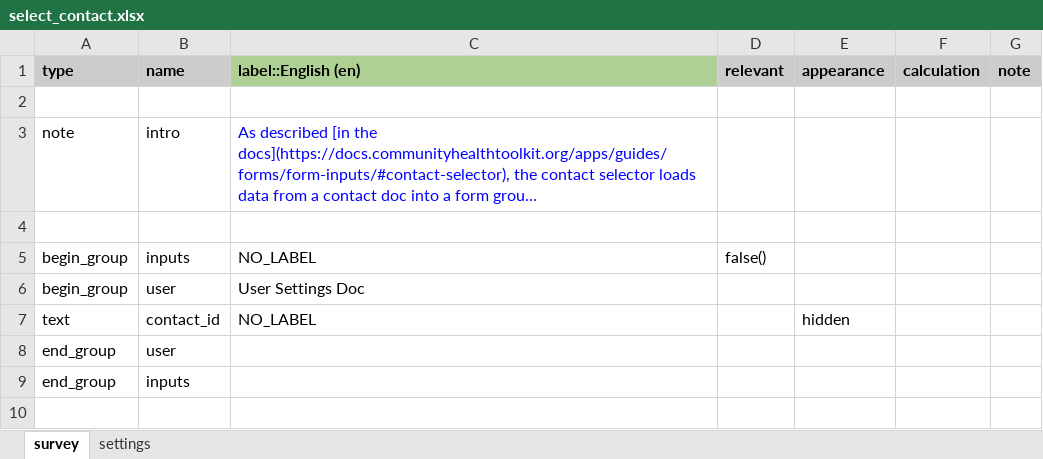
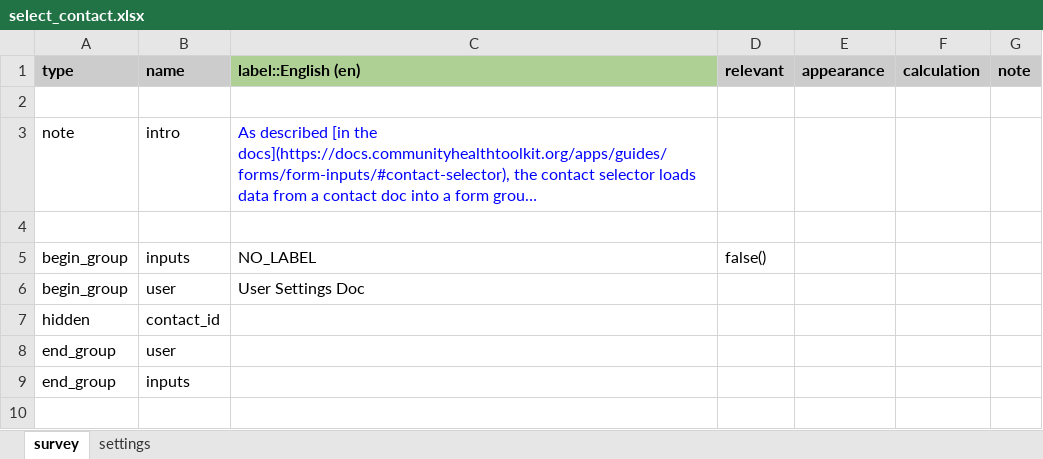
Before and after one commit to jkuester/cht-config-library, an Excel workbook: basic-forms/forms/app/select_contact.xlsx, sheet survey, drawn as a sheet; only a part is shown; long unchanged cells end in …; values as stored, in another font and other column widths than the file's, no borders; conditional formats not drawn; removed rows and columns are numbered as before the commit, all else as after; the diff names each change by its address in the sheet, - before the commit and + after, or states it on an @@ line.

```diff
--- a/basic-forms/forms/app/select_contact.xlsx (sheet survey)
+++ b/basic-forms/forms/app/select_contact.xlsx (sheet survey)
-row 7: text | contact_id | NO_LABEL |  | hidden
+row 7: hidden | contact_id
```
Also changed, not shown: sheet settings, basic-forms/forms/app/dynamic_error_message.xlsx, basic-forms/forms/contact/clinic-create.xlsx, 37 other files.
